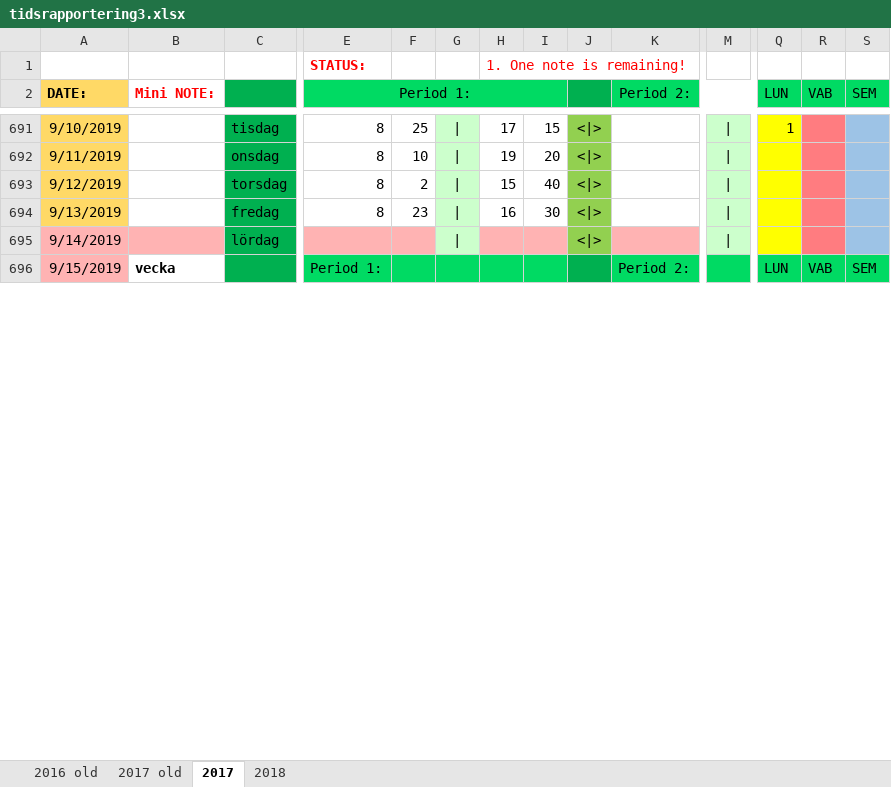
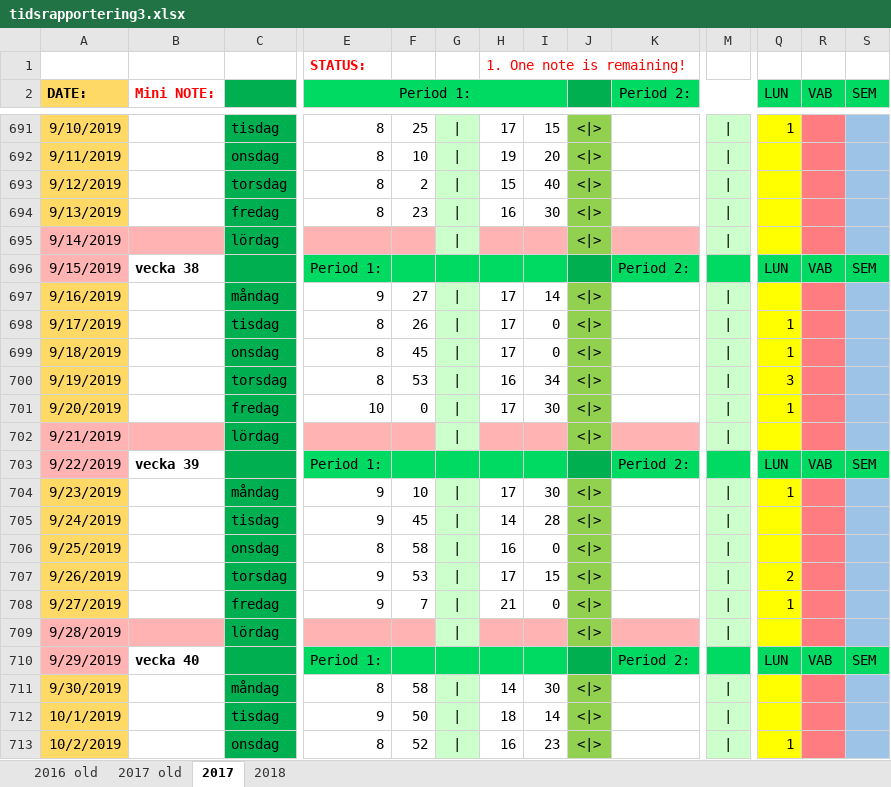
Before and after one commit to basetutu/code_snippets, an Excel workbook: tidsrapport/tidsrapportering3.xlsx, sheet 2017, drawn as a sheet; only a part is shown, gaps mark what is left out; values as stored, in another font and other column widths than the file's, no borders; conditional formats not drawn; rows hold the shown columns only; the diff covers the shown part only; the diff names each change by its address in the sheet, - before the commit and + after, or states it on an @@ line.

Commit message:
Updated tidsrapport to week 43

```diff
--- a/tidsrapport/tidsrapportering3.xlsx (sheet 2017)
+++ b/tidsrapport/tidsrapportering3.xlsx (sheet 2017)
-B696 (Mini NOTE:): vecka
+B696 (Mini NOTE:): vecka 38
+row 697: 9/16/2019 |  | måndag | 9 | 27 | | | 17 | 14 | <|>
+row 698: 9/17/2019 |  | tisdag | 8 | 26 | | | 17 | 0 | <|> |  | | | 1
+row 699: 9/18/2019 |  | onsdag | 8 | 45 | | | 17 | 0 | <|> |  | | | 1
+row 700: 9/19/2019 |  | torsdag | 8 | 53 | | | 16 | 34 | <|> |  | | | 3
+row 701: 9/20/2019 |  | fredag | 10 | 0 | | | 17 | 30 | <|> |  | | | 1
+row 702: 9/21/2019 |  | lördag |  |  | | |  |  | <|>
+row 703: 9/22/2019 | vecka 39 |  | Period 1: |  |  |  |  |  | Period 2: |  | LUN | VAB | SEM
+row 704: 9/23/2019 |  | måndag | 9 | 10 | | | 17 | 30 | <|> |  | | | 1
+row 705: 9/24/2019 |  | tisdag | 9 | 45 | | | 14 | 28 | <|>
+row 706: 9/25/2019 |  | onsdag | 8 | 58 | | | 16 | 0 | <|>
+row 707: 9/26/2019 |  | torsdag | 9 | 53 | | | 17 | 15 | <|> |  | | | 2
+row 708: 9/27/2019 |  | fredag | 9 | 7 | | | 21 | 0 | <|> |  | | | 1
+row 709: 9/28/2019 |  | lördag |  |  | | |  |  | <|>
+row 710: 9/29/2019 | vecka 40 |  | Period 1: |  |  |  |  |  | Period 2: |  | LUN | VAB | SEM
+row 711: 9/30/2019 |  | måndag | 8 | 58 | | | 14 | 30 | <|>
+row 712: 10/1/2019 |  | tisdag | 9 | 50 | | | 18 | 14 | <|>
+row 713: 10/2/2019 |  | onsdag | 8 | 52 | | | 16 | 23 | <|> |  | | | 1
```
Also changed, not shown: 46 added rows and 43 edited cells elsewhere in this sheet, formulas that keep their value.
